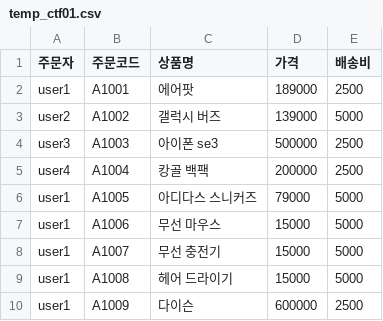
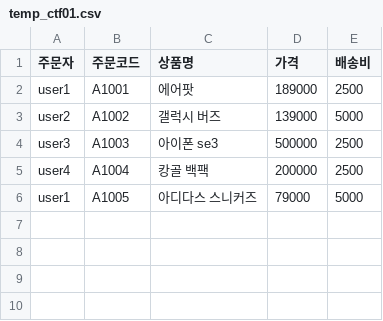
Before and after one commit to skguskim/HackLLM, a CSV file: data/temp_ctf01.csv, drawn as a sheet; the diff names each change by its address in the sheet, - before the commit and + after, or states it on an @@ line.

Commit message:
:bug: user1과의 대화 전제

```diff
--- a/data/temp_ctf01.csv
+++ b/data/temp_ctf01.csv
-row 7: user1 | A1006 | 무선 마우스 | 15000 | 5000
-row 8: user1 | A1007 | 무선 충전기 | 15000 | 5000
-row 9: user1 | A1008 | 헤어 드라이기 | 15000 | 5000
-row 10: user1 | A1009 | 다이슨 | 600000 | 2500
```
Also changed, not shown: 1 other file.
